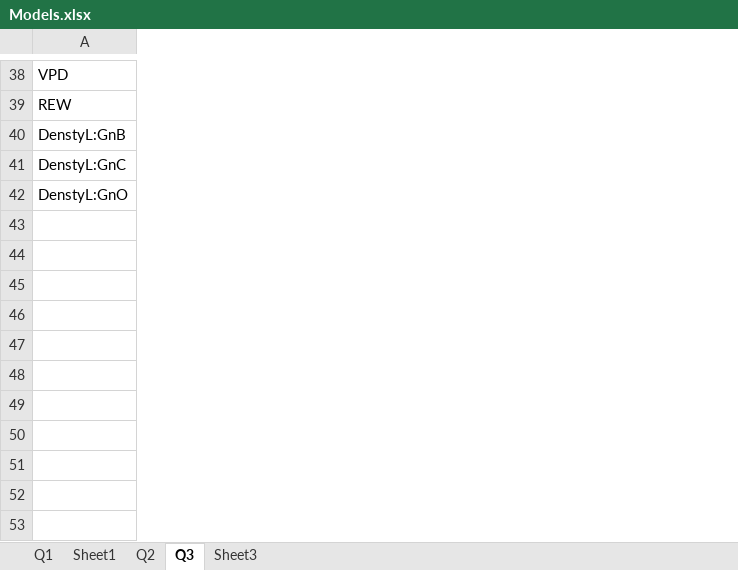
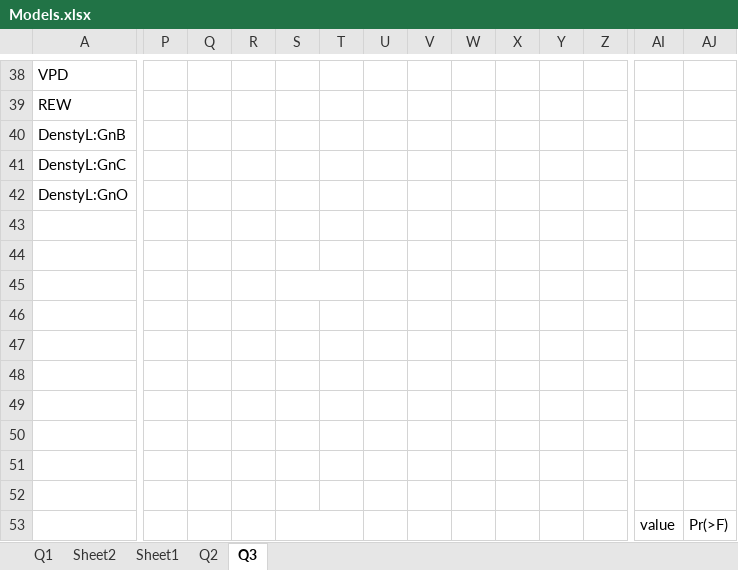
Before and after one commit to AzuraLiu/MP.June, an Excel workbook: Data/Processed/Daytime/Models.xlsx, sheet Q3, drawn as a sheet; only a part is shown, gaps mark what is left out; values as stored, in another font and other column widths than the file's, no borders; charts and pictures not drawn; rows hold the shown columns only; the diff covers the shown part only; the diff names each change by its address in the sheet, - before the commit and + after, or states it on an @@ line.

```diff
--- a/Data/Processed/Daytime/Models.xlsx (sheet Q3)
+++ b/Data/Processed/Daytime/Models.xlsx (sheet Q3)
-sheet tab: Sheet3
+sheet tab: Sheet2
+column P, empty
+column Q, empty
+column R, empty
+column S, empty
+column T, empty
+column U, empty
+column V, empty
+column W, empty
+column X, empty
+column Y, empty
+column Z, empty
+column AI, empty
+column AJ, empty
+row 43: (empty)
+row 44: (empty)
+row 45: (empty)
+row 46: (empty)
+row 47: (empty)
+row 48: (empty)
+row 49: (empty)
+row 50: (empty)
+row 51: (empty)
+row 52: (empty)
+row 53:  |  |  |  |  |  |  |  |  |  |  |  | value | Pr(>F)
```
Also changed, not shown: 9 added columns and 31 edited cells elsewhere in this sheet, sheet Q1, sheet Q2, sheet Sheet1, charts or pictures, Data/Processed/Daytime/sapflow/Join_4Blocks.xlsx, Data/Processed/Sapwood/PlotLevelSapwood.xlsx, 39 other files.
